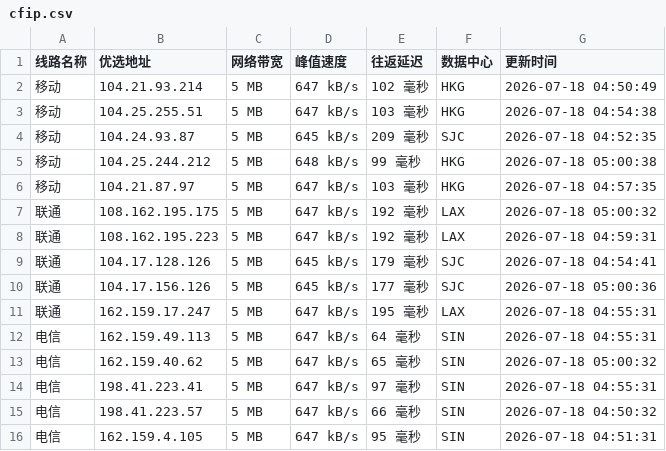
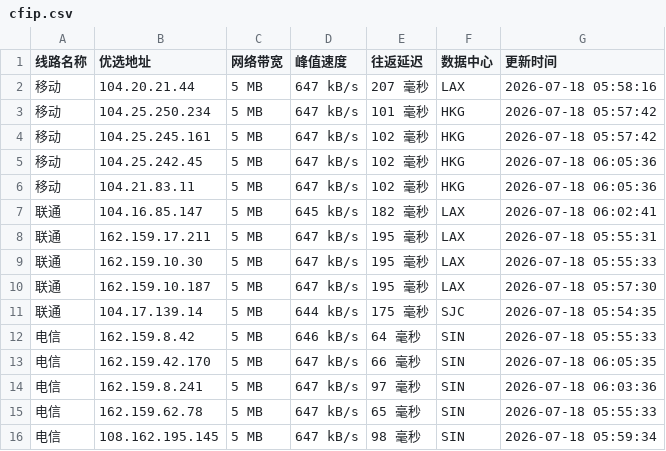
Before and after one commit to xing2kong/cfipv4db, a CSV file: cfip.csv, drawn as a sheet.

```diff
--- a/cfip.csv
+++ b/cfip.csv
@@ -1,16 +1,16 @@
 线路名称,优选地址,网络带宽,峰值速度,往返延迟,数据中心,更新时间
-移动,104.21.93.214,5 MB,647 kB/s,102 毫秒,HKG,2026-07-18 04:50:49
-移动,104.25.255.51,5 MB,647 kB/s,103 毫秒,HKG,2026-07-18 04:54:38
-移动,104.24.93.87,5 MB,645 kB/s,209 毫秒,SJC,2026-07-18 04:52:35
-移动,104.25.244.212,5 MB,648 kB/s,99 毫秒,HKG,2026-07-18 05:00:38
-移动,104.21.87.97,5 MB,647 kB/s,103 毫秒,HKG,2026-07-18 04:57:35
-联通,108.162.195.175,5 MB,647 kB/s,192 毫秒,LAX,2026-07-18 05:00:32
-联通,108.162.195.223,5 MB,647 kB/s,192 毫秒,LAX,2026-07-18 04:59:31
-联通,104.17.128.126,5 MB,645 kB/s,179 毫秒,SJC,2026-07-18 04:54:41
-联通,104.17.156.126,5 MB,645 kB/s,177 毫秒,SJC,2026-07-18 05:00:36
-联通,162.159.17.247,5 MB,647 kB/s,195 毫秒,LAX,2026-07-18 04:55:31
-电信,162.159.49.113,5 MB,647 kB/s,64 毫秒,SIN,2026-07-18 04:55:31
-电信,162.159.40.62,5 MB,647 kB/s,65 毫秒,SIN,2026-07-18 05:00:32
-电信,198.41.223.41,5 MB,647 kB/s,97 毫秒,SIN,2026-07-18 04:55:31
-电信,198.41.223.57,5 MB,647 kB/s,66 毫秒,SIN,2026-07-18 04:50:32
-电信,162.159.4.105,5 MB,647 kB/s,95 毫秒,SIN,2026-07-18 04:51:31
+移动,104.20.21.44,5 MB,647 kB/s,207 毫秒,LAX,2026-07-18 05:58:16
+移动,104.25.250.234,5 MB,647 kB/s,101 毫秒,HKG,2026-07-18 05:57:42
+移动,104.25.245.161,5 MB,647 kB/s,102 毫秒,HKG,2026-07-18 05:57:42
+移动,104.25.242.45,5 MB,647 kB/s,102 毫秒,HKG,2026-07-18 06:05:36
+移动,104.21.83.11,5 MB,647 kB/s,102 毫秒,HKG,2026-07-18 06:05:36
+联通,104.16.85.147,5 MB,645 kB/s,182 毫秒,LAX,2026-07-18 06:02:41
+联通,162.159.17.211,5 MB,647 kB/s,195 毫秒,LAX,2026-07-18 05:55:31
+联通,162.159.10.30,5 MB,647 kB/s,195 毫秒,LAX,2026-07-18 05:55:33
+联通,162.159.10.187,5 MB,647 kB/s,195 毫秒,LAX,2026-07-18 05:57:30
+联通,104.17.139.14,5 MB,644 kB/s,175 毫秒,SJC,2026-07-18 05:54:35
+电信,162.159.8.42,5 MB,646 kB/s,64 毫秒,SIN,2026-07-18 05:55:33
+电信,162.159.42.170,5 MB,647 kB/s,66 毫秒,SIN,2026-07-18 06:05:35
+电信,162.159.8.241,5 MB,647 kB/s,97 毫秒,SIN,2026-07-18 06:03:36
+电信,162.159.62.78,5 MB,647 kB/s,65 毫秒,SIN,2026-07-18 05:55:33
+电信,108.162.195.145,5 MB,647 kB/s,98 毫秒,SIN,2026-07-18 05:59:34
```
Also changed, not shown: 1 other file.
